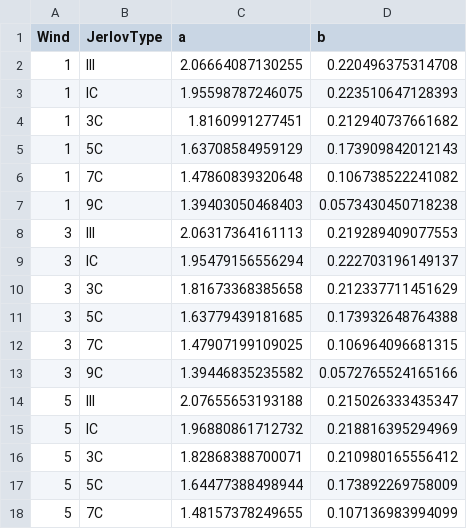
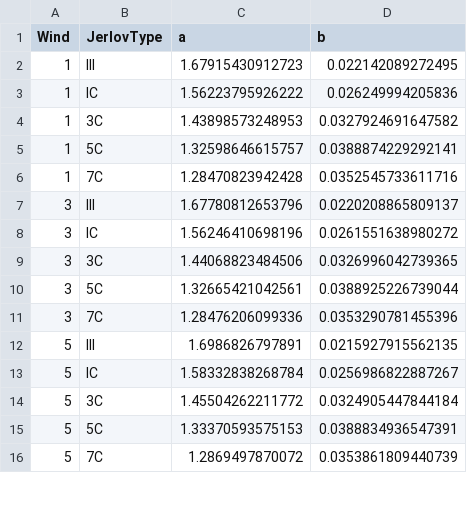
Before and after one commit to cBLUE-dev-team/cBLUE.github.io, a CSV file: lookup_tables/Leica/Chiroptera_5_500m/THU_LUT_Chiroptera_5_500_AGL_4.75_mrad.csv, drawn as a sheet; only a part is shown; the diff covers the shown part only.

```diff
--- a/lookup_tables/Leica/Chiroptera_5_500m/THU_LUT_Chiroptera_5_500_AGL_4.75_mrad.csv
+++ b/lookup_tables/Leica/Chiroptera_5_500m/THU_LUT_Chiroptera_5_500_AGL_4.75_mrad.csv
@@ -1,18 +1,16 @@
 Wind,JerlovType,a,b
-1,III,2.06664087130255,0.220496375314708
-1,IC,1.95598787246075,0.223510647128393
-1,3C,1.8160991277451,0.212940737661682
-1,5C,1.63708584959129,0.173909842012143
-1,7C,1.47860839320648,0.106738522241082
-1,9C,1.39403050468403,0.0573430450718238
-3,III,2.06317364161113,0.219289409077553
-3,IC,1.95479156556294,0.222703196149137
-3,3C,1.81673368385658,0.212337711451629
-3,5C,1.63779439181685,0.173932648764388
-3,7C,1.47907199109025,0.106964096681315
-3,9C,1.39446835235582,0.0572765524165166
-5,III,2.07655653193188,0.215026333435347
-5,IC,1.96880861712732,0.218816395294969
-5,3C,1.82868388700071,0.210980165556412
-5,5C,1.64477388498944,0.173892269758009
-5,7C,1.48157378249655,0.107136983994099
+1,III,1.67915430912723,0.022142089272495
+1,IC,1.56223795926222,0.026249994205836
+1,3C,1.43898573248953,0.0327924691647582
+1,5C,1.32598646615757,0.0388874229292141
+1,7C,1.28470823942428,0.0352545733611716
+3,III,1.67780812653796,0.0220208865809137
+3,IC,1.56246410698196,0.0261551638980272
+3,3C,1.44068823484506,0.0326996042739365
+3,5C,1.32665421042561,0.0388925226739044
+3,7C,1.28476206099336,0.0353290781455396
+5,III,1.6986826797891,0.0215927915562135
+5,IC,1.58332838268784,0.0256986822887267
+5,3C,1.45504262211772,0.0324905447844184
+5,5C,1.33370593575153,0.0388834936547391
+5,7C,1.2869497870072,0.0353861809440739
```
Also changed, not shown: 3 removed rows and 20 edited cells elsewhere in this file, lookup_tables/Leica/Chrioptera_4X/THU_LUT_Chiroptera_4X_400_AGL_4.75_mrad.csv, lookup_tables/Leica/HawkEye_4X_or_5_400m/Deep_Narrow/THU_LUT_HawkEye_4X_or_5_Deep_NarrowFOV_400_AGL_7.5_mrad.csv, 15 other files.
